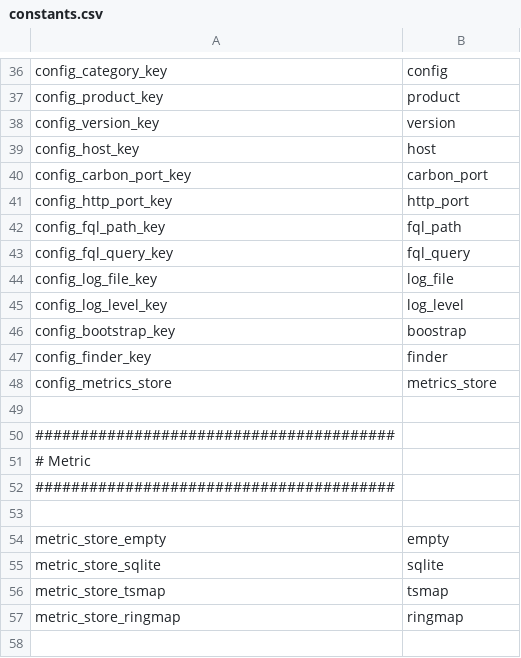
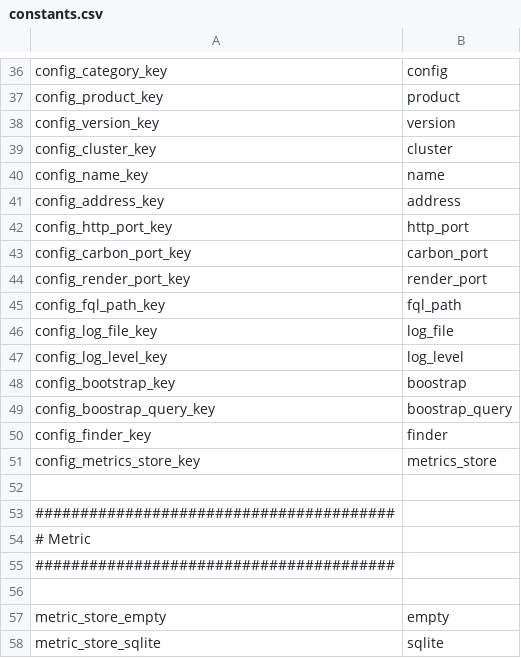
Before and after one commit to cybergarage/foreman-go, a CSV file: common/constants.csv, drawn as a sheet; only a part is shown, gaps mark what is left out; the shorter side is filled out with more unchanged rows.

Commit message:
Update to export the configuration in more detail

```diff
--- a/common/constants.csv
+++ b/common/constants.csv
@@ -38,7 +38,9 @@ config_product_key,"product"
 config_version_key,"version"
-config_host_key,"host"
+config_cluster_key,"cluster"
+config_name_key,"name"
+config_address_key,"address"
+config_http_port_key,"http_port"
 config_carbon_port_key,"carbon_port"
-config_http_port_key,"http_port"
+config_render_port_key,"render_port"
 config_fql_path_key,"fql_path"
-config_fql_query_key,"fql_query"
 config_log_file_key,"log_file"
@@ -46,4 +48,5 @@ config_log_level_key,"log_level"
 config_bootstrap_key,"boostrap"
+config_boostrap_query_key,"boostrap_query"
 config_finder_key,"finder"
-config_metrics_store,"metrics_store"
+config_metrics_store_key,"metrics_store"
 
```
Also changed, not shown: 3 other files.
